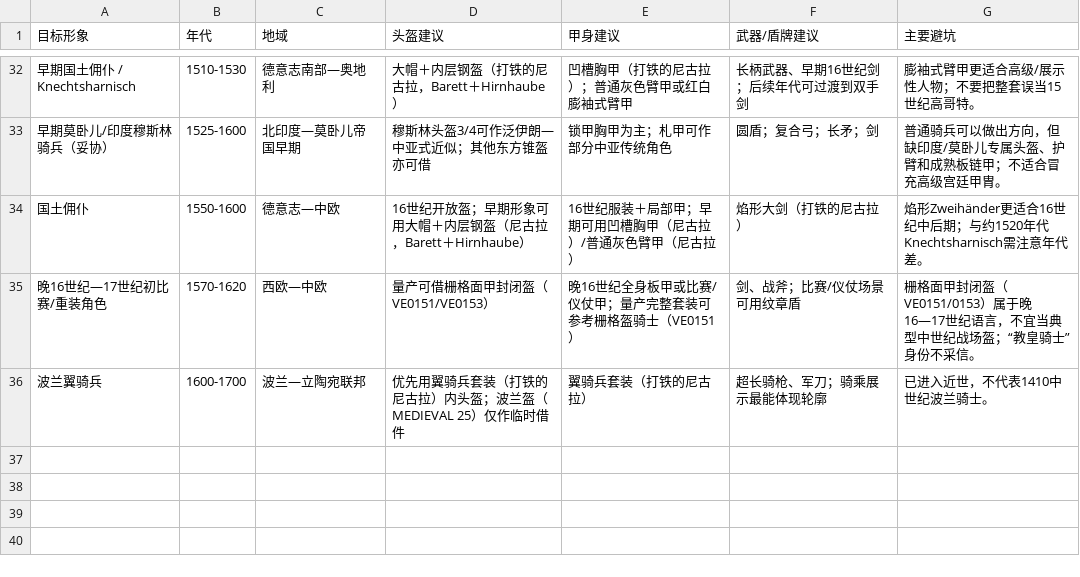
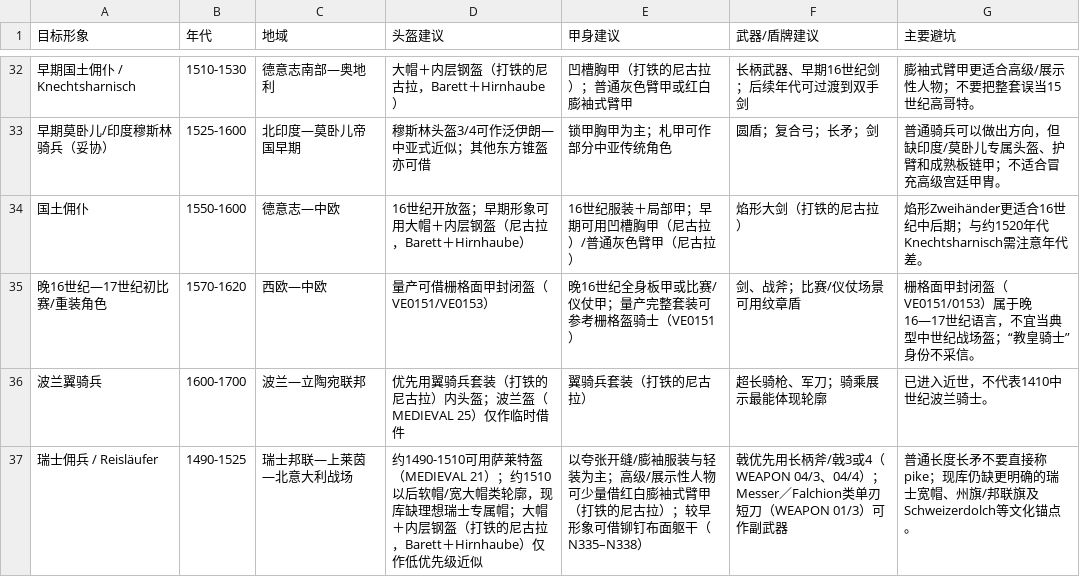
Before and after one commit to changesoy/Historically-Informed-LEGO-Minifigure-Armor-Weapons, a CSV file: CSV同步表格/中世纪人仔配件_快速搭配.csv, drawn as a sheet; only a part is shown, gaps mark what is left out; the diff names each change by its address in the sheet, - before the commit and + after, or states it on an @@ line.

Commit message:
Add Reisläufer entry to medieval quick-match CSV

```diff
--- a/CSV同步表格/中世纪人仔配件_快速搭配.csv
+++ b/CSV同步表格/中世纪人仔配件_快速搭配.csv
+row 37: 瑞士佣兵 / Reisläufer | 1490-1525 | 瑞士邦联—上莱茵—北意大利战场 | 约1490-1510可用萨莱特盔（MEDIEVAL 21）；约1510以后软帽/宽大帽类轮廓，现库缺理想瑞士专属帽；大帽＋内层钢盔（打铁的尼古拉，Barett＋Hirnhaube）仅作低优先级近似 | 以夸张开缝/膨袖服装与轻装为主；高级/展示性人物可少量借红白膨袖式臂甲（打铁的尼古拉）；较早形象可借铆钉布面躯干（N335–N338） | 戟优先用长柄斧/戟3或4（WEAPON 04/3、04/4）；Messer／Falchion类单刃短刀（WEAPON 01/3）可作副武器 | 普通长度长矛不要直接称pike；现库仍缺更明确的瑞士宽帽、州旗/邦联旗及Schweizerdolch等文化锚点。
```
